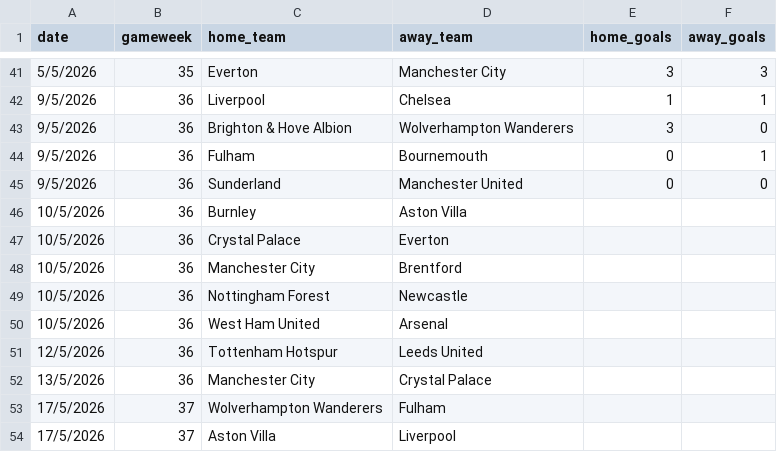
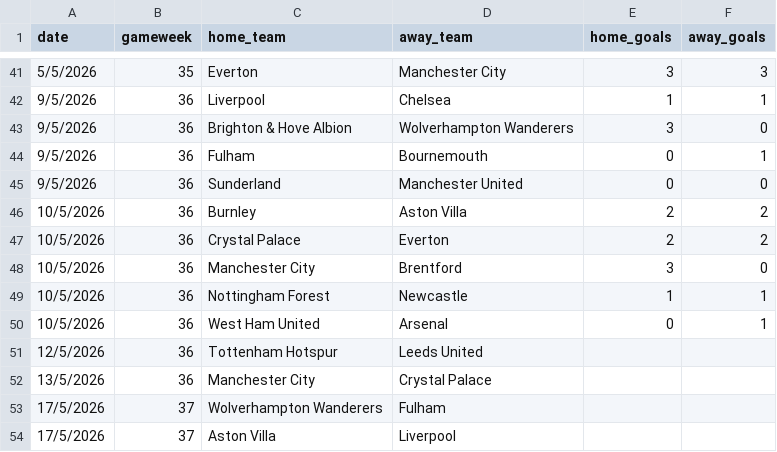
Before and after one commit to Leungandrew9777/Augo, a CSV file: results.csv, drawn as a sheet; only a part is shown, gaps mark what is left out.

Commit message:
Update results.csv

```diff
--- a/results.csv
+++ b/results.csv
@@ -45,7 +45,7 @@
 9/5/2026,36,Sunderland,Manchester United,0,0
-10/5/2026,36,Burnley,Aston Villa,,
-10/5/2026,36,Crystal Palace,Everton,,
-10/5/2026,36,Manchester City,Brentford,,
-10/5/2026,36,Nottingham Forest,Newcastle,,
-10/5/2026,36,West Ham United,Arsenal,,
+10/5/2026,36,Burnley,Aston Villa,2,2
+10/5/2026,36,Crystal Palace,Everton,2,2
+10/5/2026,36,Manchester City,Brentford,3,0
+10/5/2026,36,Nottingham Forest,Newcastle,1,1
+10/5/2026,36,West Ham United,Arsenal,0,1
 12/5/2026,36,Tottenham Hotspur,Leeds United,,
```
